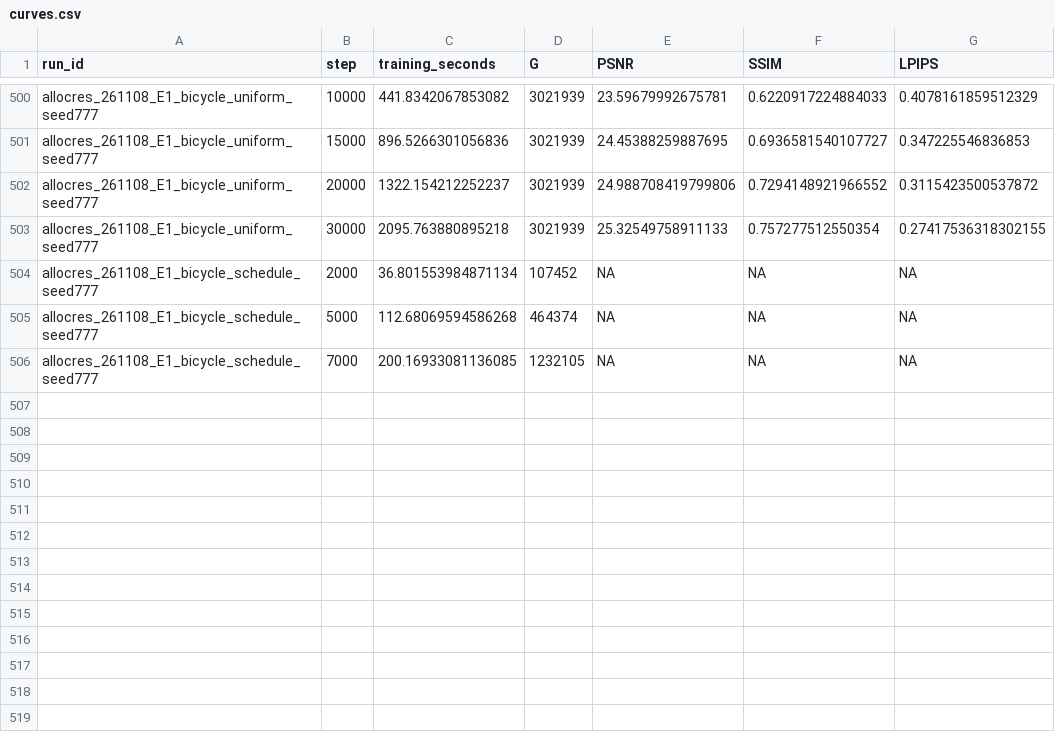
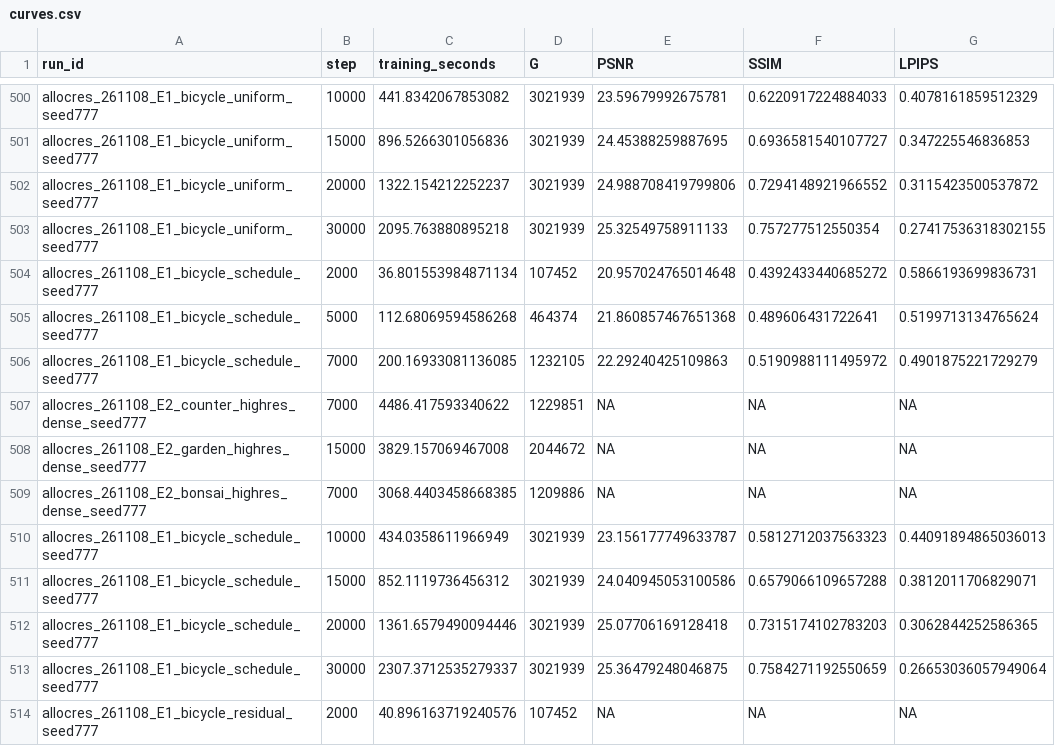
Before and after one commit to usnij/Research_repo, a CSV file: report/cvpr2027/curves.csv, drawn as a sheet; only a part is shown, gaps mark what is left out.

Commit message:
Record Bicycle schedule evaluation and updated checkpoint curves

```diff
--- a/report/cvpr2027/curves.csv
+++ b/report/cvpr2027/curves.csv
@@ -503,4 +503,12 @@ allocres_261108_E1_bicycle_uniform_seed777,20000,1322.154212252237,3021939,24.98
 allocres_261108_E1_bicycle_uniform_seed777,30000,2095.763880895218,3021939,25.32549758911133,0.757277512550354,0.27417536318302155
-allocres_261108_E1_bicycle_schedule_seed777,2000,36.801553984871134,107452,NA,NA,NA
-allocres_261108_E1_bicycle_schedule_seed777,5000,112.68069594586268,464374,NA,NA,NA
-allocres_261108_E1_bicycle_schedule_seed777,7000,200.16933081136085,1232105,NA,NA,NA
+allocres_261108_E1_bicycle_schedule_seed777,2000,36.801553984871134,107452,20.957024765014648,0.4392433440685272,0.5866193699836731
+allocres_261108_E1_bicycle_schedule_seed777,5000,112.68069594586268,464374,21.860857467651368,0.489606431722641,0.5199713134765624
+allocres_261108_E1_bicycle_schedule_seed777,7000,200.16933081136085,1232105,22.29240425109863,0.5190988111495972,0.4901875221729279
+allocres_261108_E2_counter_highres_dense_seed777,7000,4486.417593340622,1229851,NA,NA,NA
+allocres_261108_E2_garden_highres_dense_seed777,15000,3829.157069467008,2044672,NA,NA,NA
+allocres_261108_E2_bonsai_highres_dense_seed777,7000,3068.4403458668385,1209886,NA,NA,NA
+allocres_261108_E1_bicycle_schedule_seed777,10000,434.0358611966949,3021939,23.156177749633787,0.5812712037563323,0.44091894865036013
+allocres_261108_E1_bicycle_schedule_seed777,15000,852.1119736456312,3021939,24.040945053100586,0.6579066109657288,0.3812011706829071
+allocres_261108_E1_bicycle_schedule_seed777,20000,1361.6579490094446,3021939,25.07706169128418,0.7315174102783203,0.3062844252586365
+allocres_261108_E1_bicycle_schedule_seed777,30000,2307.3712535279337,3021939,25.36479248046875,0.7584271192550659,0.26653036057949064
+allocres_261108_E1_bicycle_residual_seed777,2000,40.896163719240576,107452,NA,NA,NA
```
Also changed, not shown: report/cvpr2027/logs/allocres_261108_E2_bonsai_highres_dense_seed777.csv, report/cvpr2027/logs/allocres_261108_E2_counter_highres_dense_seed777.csv, 6 other files.
